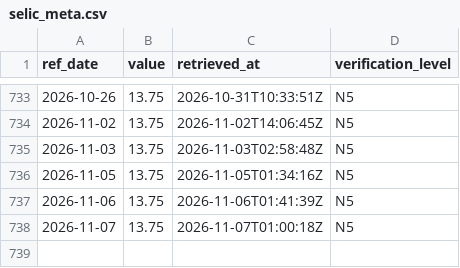
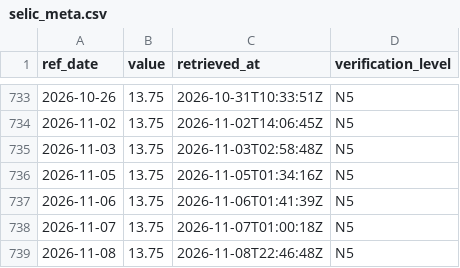
Before and after one commit to LMNTrix547/brasimundo, a CSV file: data/history/selic_meta.csv, drawn as a sheet; only a part is shown, gaps mark what is left out.

Commit message:
data: 2026-11-08

```diff
--- a/data/history/selic_meta.csv
+++ b/data/history/selic_meta.csv
@@ -738 +738,2 @@ ref_date,value,retrieved_at,verification_level
 2026-11-07,13.75,2026-11-07T01:00:18Z,N5
+2026-11-08,13.75,2026-11-08T22:46:48Z,N5
```
Also changed, not shown: 4 other files.
